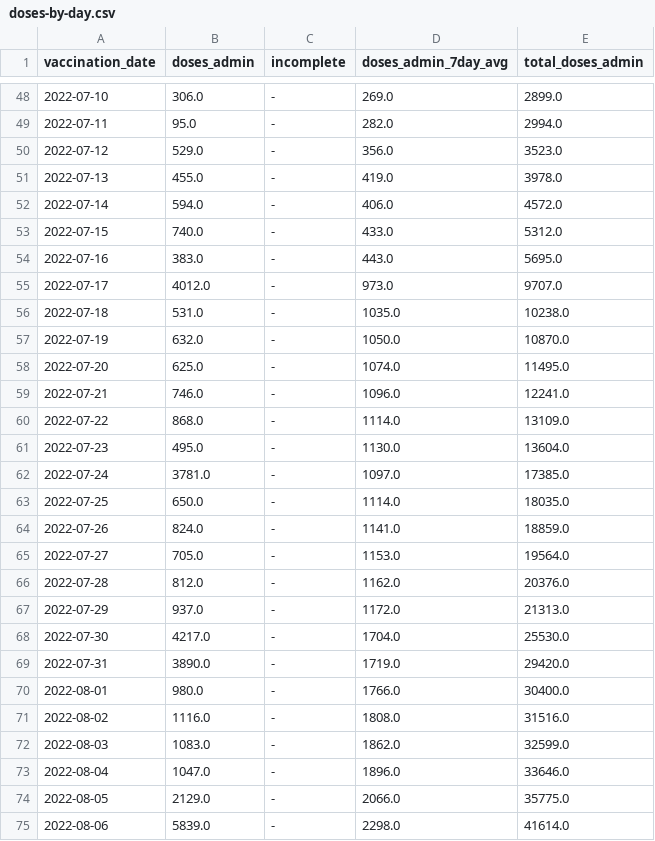
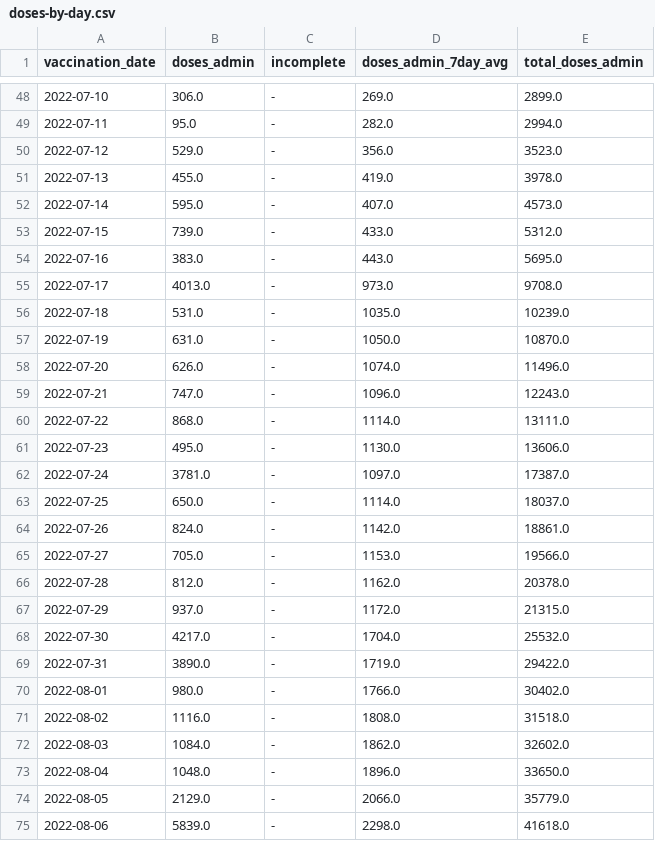
Before and after one commit to nychealth/mpv-vaccine-data, a CSV file: doses/doses-by-day.csv, drawn as a sheet; only a part is shown, gaps mark what is left out; the diff covers the shown part only.

Commit message:
10/14 Data Update

```diff
--- a/doses/doses-by-day.csv
+++ b/doses/doses-by-day.csv
@@ -51,25 +51,25 @@ vaccination_date,doses_admin,incomplete,doses_admin_7day_avg,total_doses_admin
 2022-07-13,455.0,-,419.0,3978.0
-2022-07-14,594.0,-,406.0,4572.0
-2022-07-15,740.0,-,433.0,5312.0
+2022-07-14,595.0,-,407.0,4573.0
+2022-07-15,739.0,-,433.0,5312.0
 2022-07-16,383.0,-,443.0,5695.0
-2022-07-17,4012.0,-,973.0,9707.0
-2022-07-18,531.0,-,1035.0,10238.0
-2022-07-19,632.0,-,1050.0,10870.0
-2022-07-20,625.0,-,1074.0,11495.0
-2022-07-21,746.0,-,1096.0,12241.0
-2022-07-22,868.0,-,1114.0,13109.0
-2022-07-23,495.0,-,1130.0,13604.0
-2022-07-24,3781.0,-,1097.0,17385.0
-2022-07-25,650.0,-,1114.0,18035.0
-2022-07-26,824.0,-,1141.0,18859.0
-2022-07-27,705.0,-,1153.0,19564.0
-2022-07-28,812.0,-,1162.0,20376.0
-2022-07-29,937.0,-,1172.0,21313.0
-2022-07-30,4217.0,-,1704.0,25530.0
-2022-07-31,3890.0,-,1719.0,29420.0
-2022-08-01,980.0,-,1766.0,30400.0
-2022-08-02,1116.0,-,1808.0,31516.0
-2022-08-03,1083.0,-,1862.0,32599.0
-2022-08-04,1047.0,-,1896.0,33646.0
-2022-08-05,2129.0,-,2066.0,35775.0
-2022-08-06,5839.0,-,2298.0,41614.0
+2022-07-17,4013.0,-,973.0,9708.0
+2022-07-18,531.0,-,1035.0,10239.0
+2022-07-19,631.0,-,1050.0,10870.0
+2022-07-20,626.0,-,1074.0,11496.0
+2022-07-21,747.0,-,1096.0,12243.0
+2022-07-22,868.0,-,1114.0,13111.0
+2022-07-23,495.0,-,1130.0,13606.0
+2022-07-24,3781.0,-,1097.0,17387.0
+2022-07-25,650.0,-,1114.0,18037.0
+2022-07-26,824.0,-,1142.0,18861.0
+2022-07-27,705.0,-,1153.0,19566.0
+2022-07-28,812.0,-,1162.0,20378.0
+2022-07-29,937.0,-,1172.0,21315.0
+2022-07-30,4217.0,-,1704.0,25532.0
+2022-07-31,3890.0,-,1719.0,29422.0
+2022-08-01,980.0,-,1766.0,30402.0
+2022-08-02,1116.0,-,1808.0,31518.0
+2022-08-03,1084.0,-,1862.0,32602.0
+2022-08-04,1048.0,-,1896.0,33650.0
+2022-08-05,2129.0,-,2066.0,35779.0
+2022-08-06,5839.0,-,2298.0,41618.0
```
Also changed, not shown: 1 added row and 112 edited cells elsewhere in this file.
